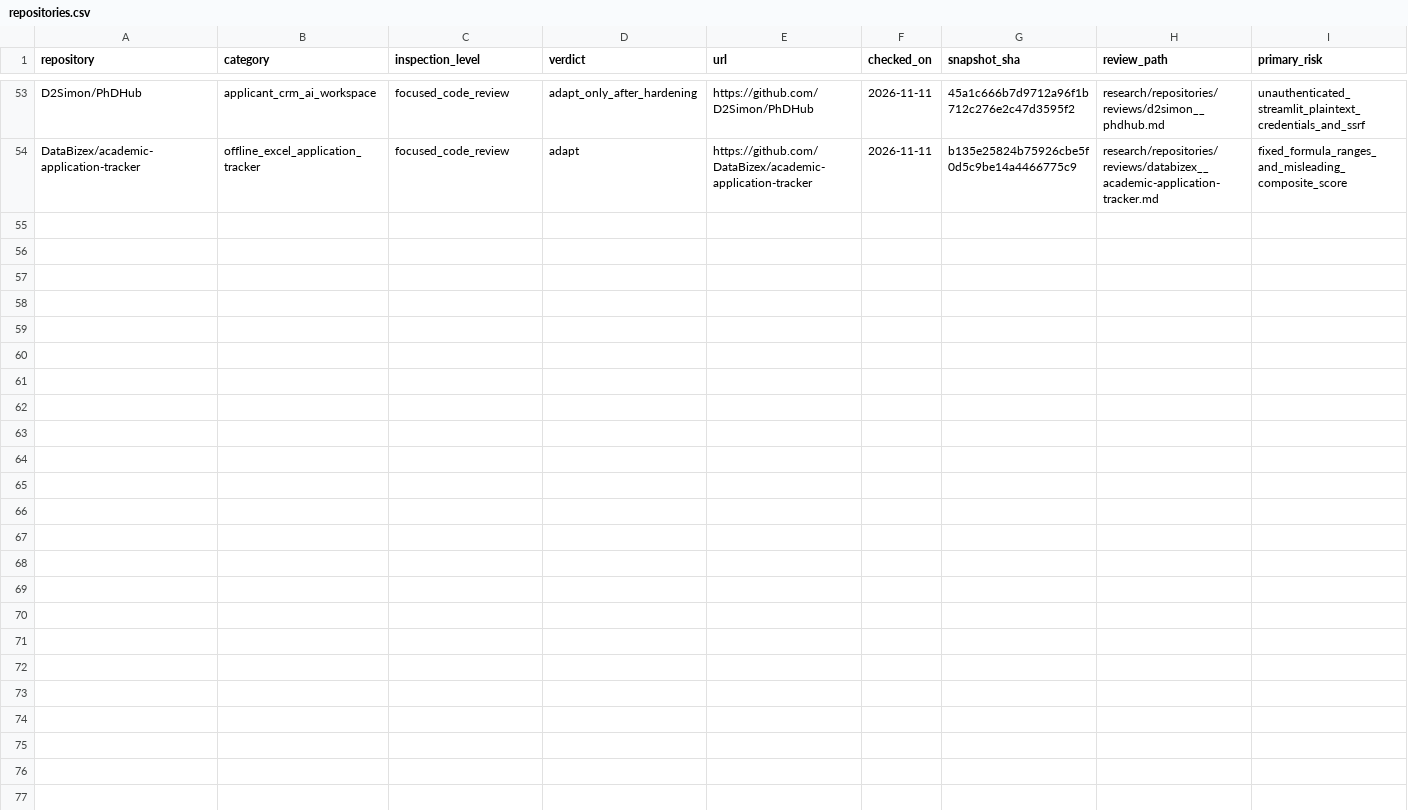
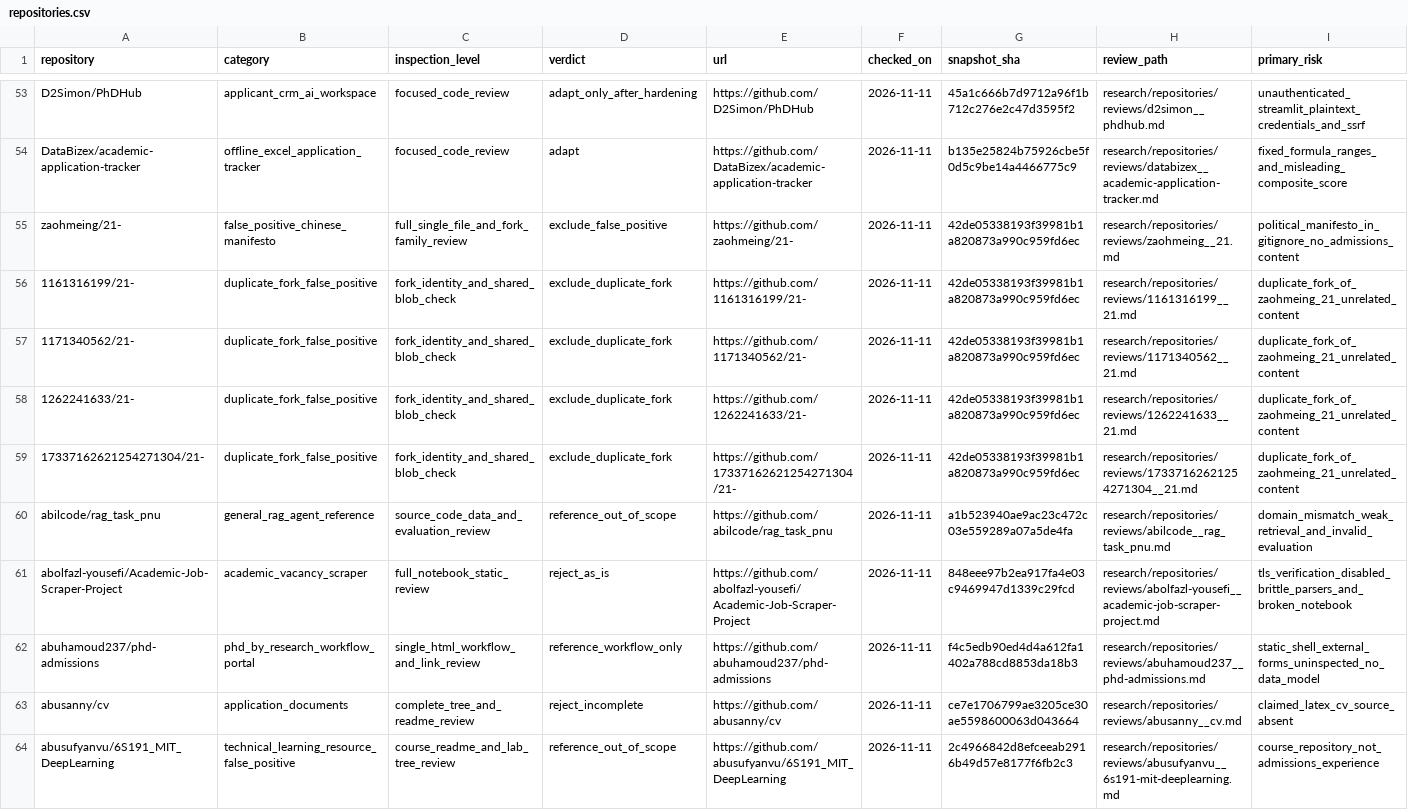
Before and after one commit to Armanasq/phd_application, a CSV file: data/repositories.csv, drawn as a sheet; only a part is shown, gaps mark what is left out; rows hold the shown columns only; the diff names each change by its address in the sheet, - before the commit and + after, or states it on an @@ line.

Commit message:
research: inspect ten additional candidate repositories

```diff
--- a/data/repositories.csv
+++ b/data/repositories.csv
+row 55: zaohmeing/21- | false_positive_chinese_manifesto | full_single_file_and_fork_family_review | exclude_false_positive | https://github.com/zaohmeing/21- | 2026-11-11 | 42de05338193f39981b1a820873a990c959fd6ec | research/repositories/reviews/zaohmeing__21.md | political_manifesto_in_gitignore_no_admissions_content
+row 56: 1161316199/21- | duplicate_fork_false_positive | fork_identity_and_shared_blob_check | exclude_duplicate_fork | https://github.com/1161316199/21- | 2026-11-11 | 42de05338193f39981b1a820873a990c959fd6ec | research/repositories/reviews/1161316199__21.md | duplicate_fork_of_zaohmeing_21_unrelated_content
+row 57: 1171340562/21- | duplicate_fork_false_positive | fork_identity_and_shared_blob_check | exclude_duplicate_fork | https://github.com/1171340562/21- | 2026-11-11 | 42de05338193f39981b1a820873a990c959fd6ec | research/repositories/reviews/1171340562__21.md | duplicate_fork_of_zaohmeing_21_unrelated_content
+row 58: 1262241633/21- | duplicate_fork_false_positive | fork_identity_and_shared_blob_check | exclude_duplicate_fork | https://github.com/1262241633/21- | 2026-11-11 | 42de05338193f39981b1a820873a990c959fd6ec | research/repositories/reviews/1262241633__21.md | duplicate_fork_of_zaohmeing_21_unrelated_content
+row 59: 17337162621254271304/21- | duplicate_fork_false_positive | fork_identity_and_shared_blob_check | exclude_duplicate_fork | https://github.com/17337162621254271304/21- | 2026-11-11 | 42de05338193f39981b1a820873a990c959fd6ec | research/repositories/reviews/17337162621254271304__21.md | duplicate_fork_of_zaohmeing_21_unrelated_content
+row 60: abilcode/rag_task_pnu | general_rag_agent_reference | source_code_data_and_evaluation_review | reference_out_of_scope | https://github.com/abilcode/rag_task_pnu | 2026-11-11 | a1b523940ae9ac23c472c03e559289a07a5de4fa | research/repositories/reviews/abilcode__rag_task_pnu.md | domain_mismatch_weak_retrieval_and_invalid_evaluation
+row 61: abolfazl-yousefi/Academic-Job-Scraper-Project | academic_vacancy_scraper | full_notebook_static_review | reject_as_is | https://github.com/abolfazl-yousefi/Academic-Job-Scraper-Project | 2026-11-11 | 848eee97b2ea917fa4e03c9469947d1339c29fcd | research/repositories/reviews/abolfazl-yousefi__academic-job-scraper-project.md | tls_verification_disabled_brittle_parsers_and_broken_notebook
+row 62: abuhamoud237/phd-admissions | phd_by_research_workflow_portal | single_html_workflow_and_link_review | reference_workflow_only | https://github.com/abuhamoud237/phd-admissions | 2026-11-11 | f4c5edb90ed4d4a612fa1402a788cd8853da18b3 | research/repositories/reviews/abuhamoud237__phd-admissions.md | static_shell_external_forms_uninspected_no_data_model
+row 63: abusanny/cv | application_documents | complete_tree_and_readme_review | reject_incomplete | https://github.com/abusanny/cv | 2026-11-11 | ce7e1706799ae3205ce30ae5598600063d043664 | research/repositories/reviews/abusanny__cv.md | claimed_latex_cv_source_absent
+row 64: abusufyanvu/6S191_MIT_DeepLearning | technical_learning_resource_false_positive | course_readme_and_lab_tree_review | reference_out_of_scope | https://github.com/abusufyanvu/6S191_MIT_DeepLearning | 2026-11-11 | 2c4966842d8efceeab2916b49d57e8177f6fb2c3 | research/repositories/reviews/abusufyanvu__6s191-mit-deeplearning.md | course_repository_not_admissions_experience
```
Also changed, not shown: data/github_discovery_candidates.csv, 14 other files.
